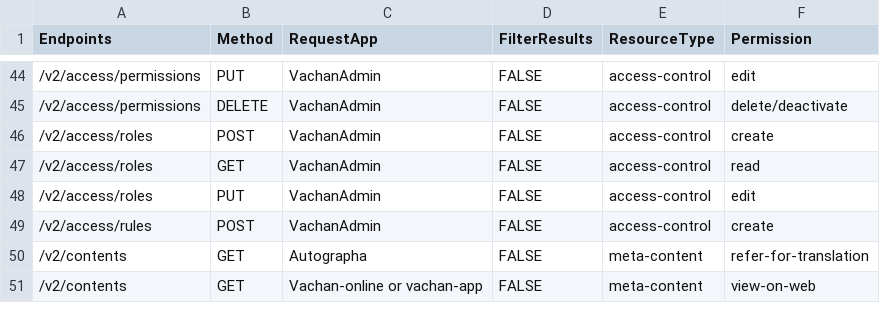
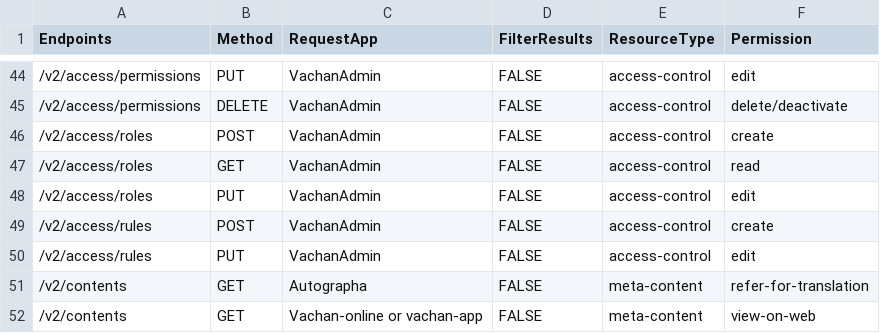
Before and after one commit to Bridgeconn/vachan-api, a CSV file: app/seed_db/csvs/api_permissions.csv, drawn as a sheet; only a part is shown, gaps mark what is left out.

Commit message:
api for access rules put

```diff
--- a/app/seed_db/csvs/api_permissions.csv
+++ b/app/seed_db/csvs/api_permissions.csv
@@ -49,2 +49,3 @@ Endpoints,Method,RequestApp,FilterResults,ResourceType,Permission
 /v2/access/rules,POST,VachanAdmin,FALSE,access-control,create
+/v2/access/rules,PUT,VachanAdmin,FALSE,access-control,edit
 /v2/contents,GET,Autographa,FALSE,meta-content,refer-for-translation
```
Also changed, not shown: 4 other files.
